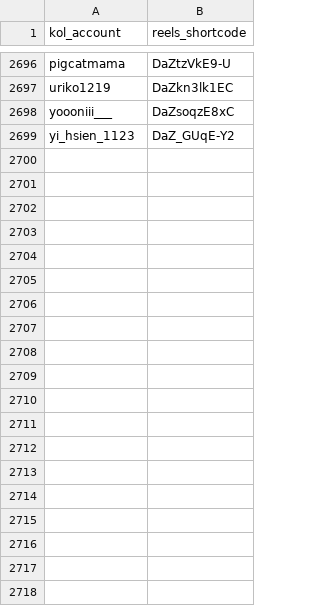
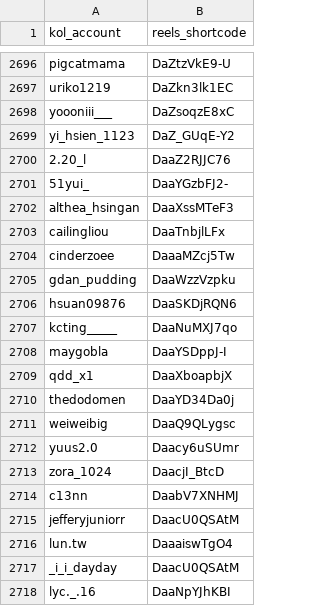
Before and after one commit to sabina-lu/reels-scraping, a CSV file: data/reels_static_info.csv, drawn as a sheet; only a part is shown, gaps mark what is left out.

```diff
--- a/data/reels_static_info.csv
+++ b/data/reels_static_info.csv
@@ -2699 +2699,20 @@ yoooniii___,DaZsoqzE8xC
 yi_hsien_1123,DaZ_GUqE-Y2
+2.20_l,DaaZ2RJJC76
+51yui_,DaaYGzbFJ2-
+althea_hsingan,DaaXssMTeF3
+cailingliou,DaaTnbjlLFx
+cinderzoee,DaaaMZcj5Tw
+gdan_pudding,DaaWzzVzpku
+hsuan09876,DaaSKDjRQN6
+kcting_____,DaaNuMXJ7qo
+maygobla,DaaYSDppJ-I
+qdd_x1,DaaXboapbjX
+thedodomen,DaaYD34Da0j
+weiweibig,DaaQ9QLygsc
+yuus2.0,Daacy6uSUmr
+zora_1024,DaacjI_BtcD
+c13nn,DaabV7XNHMJ
+jefferyjuniorr,DaacU0QSAtM
+lun.tw,DaaaiswTgO4
+_i_i_dayday,DaacU0QSAtM
+lyc._.16,DaaNpYJhKBI
```
Also changed, not shown: data/profile_post_state.csv.
